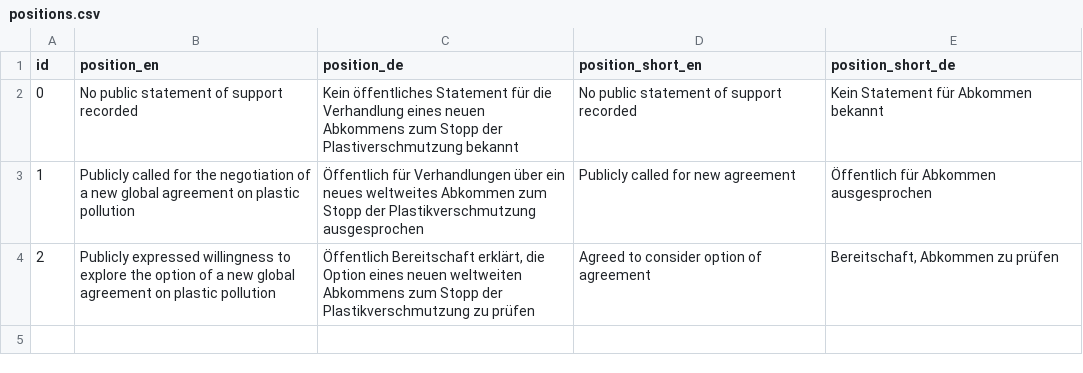
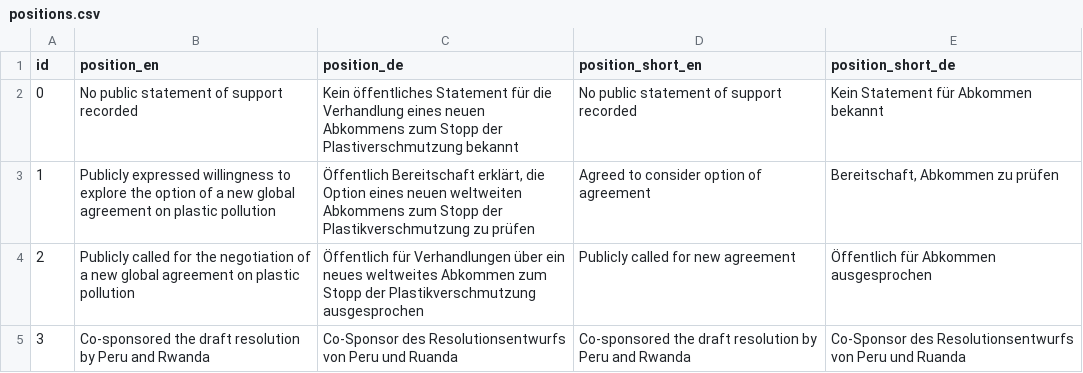
Before and after one commit to hohuuhuy/marine-plastic-explorer-test, a CSV file: data/layers/policy/positions.csv, drawn as a sheet.

```diff
--- a/data/layers/policy/positions.csv
+++ b/data/layers/policy/positions.csv
@@ -2,3 +2,4 @@ id,position_en,position_de,position_short_en,position_short_de
 0,No public statement of support recorded,Kein öffentliches Statement für die Verhandlung eines neuen Abkommens zum Stopp der Plastiverschmutzung bekannt,No public statement of support recorded,Kein Statement für Abkommen bekannt
-1,Publicly called for the negotiation of a new global agreement on plastic pollution,Öffentlich für Verhandlungen über ein neues weltweites Abkommen zum Stopp der Plastikverschmutzung ausgesprochen,Publicly called for new agreement,Öffentlich für Abkommen ausgesprochen
-2,Publicly expressed willingness to explore the option of a new global agreement on plastic pollution,"Öffentlich Bereitschaft erklärt, die Option eines neuen weltweiten Abkommens zum Stopp der Plastikverschmutzung zu prüfen",Agreed to consider option of agreement,"Bereitschaft, Abkommen zu prüfen"
+1,Publicly expressed willingness to explore the option of a new global agreement on plastic pollution,"Öffentlich Bereitschaft erklärt, die Option eines neuen weltweiten Abkommens zum Stopp der Plastikverschmutzung zu prüfen",Agreed to consider option of agreement,"Bereitschaft, Abkommen zu prüfen"
+2,Publicly called for the negotiation of a new global agreement on plastic pollution,Öffentlich für Verhandlungen über ein neues weltweites Abkommen zum Stopp der Plastikverschmutzung ausgesprochen,Publicly called for new agreement,Öffentlich für Abkommen ausgesprochen
+3,Co-sponsored the draft resolution by Peru and Rwanda,Co-Sponsor des Resolutionsentwurfs von Peru und Ruanda,Co-sponsored the draft resolution by Peru and Rwanda,Co-Sponsor des Resolutionsentwurfs von Peru und Ruanda
```
Also changed, not shown: data/layers/policy/country-positions.csv, data/layers/policy/sources.csv, 8 other files.
